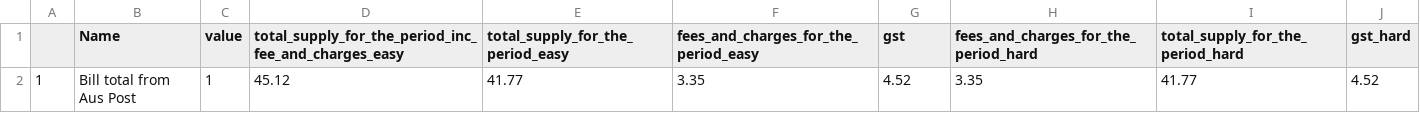
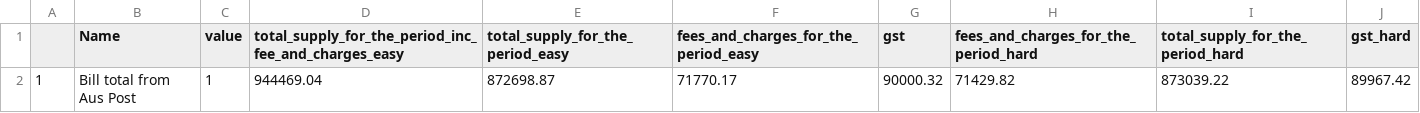
Before and after one commit to shanebestore/-aus_post, a CSV file: invoice_test.csv, drawn as a sheet.

```diff
--- a/invoice_test.csv
+++ b/invoice_test.csv
@@ -1,2 +1,2 @@
 "","Name","value","total_supply_for_the_period_inc_fee_and_charges_easy","total_supply_for_the_period_easy","fees_and_charges_for_the_period_easy","gst","fees_and_charges_for_the_period_hard","total_supply_for_the_period_hard","gst_hard"
-"1","Bill total from Aus Post",1,45.12,41.77,3.35,4.52,3.35,41.77,4.52
+"1","Bill total from Aus Post",1,944469.04,872698.87,71770.17,90000.32,71429.82,873039.22,89967.42
```
Also changed, not shown: invoice_test_basic_charge.csv, 12 other files.
